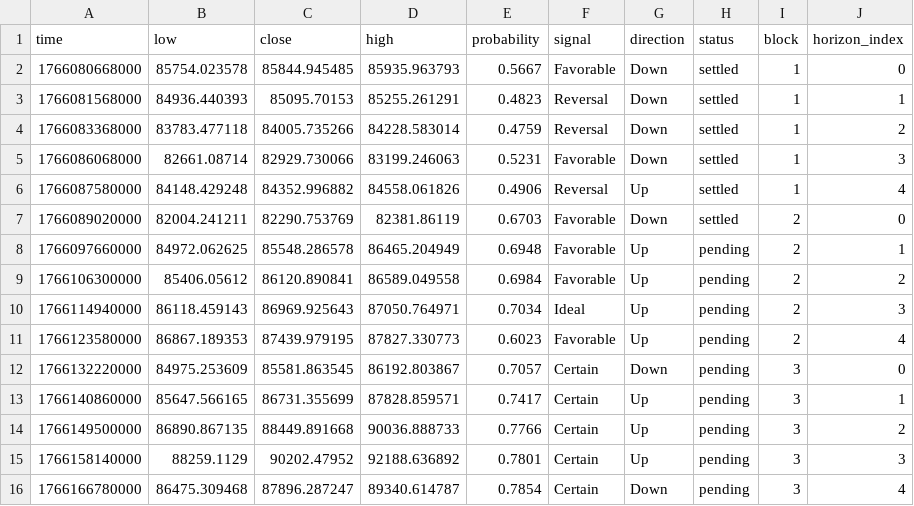
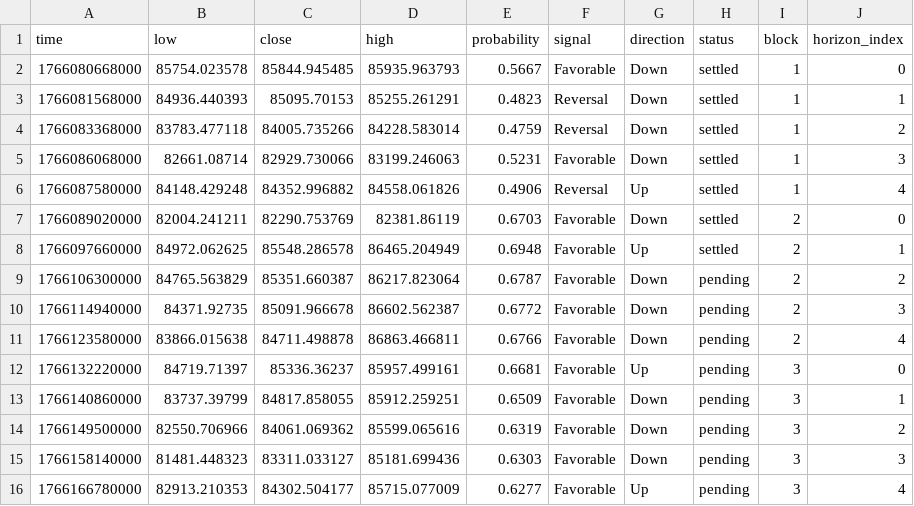
Before and after one commit to Cipherion-Market-Research/abacus-trading-view, a CSV file: data/crypto/btcusdt_predictions.csv, drawn as a sheet.

```diff
--- a/data/crypto/btcusdt_predictions.csv
+++ b/data/crypto/btcusdt_predictions.csv
@@ -7,10 +7,10 @@ time,low,close,high,probability,signal,direction,status,block,horizon_index
 1766089020000,82004.241211,82290.753769,82381.86119,0.6703,Favorable,Down,settled,2,0
-1766097660000,84972.062625,85548.286578,86465.204949,0.6948,Favorable,Up,pending,2,1
-1766106300000,85406.05612,86120.890841,86589.049558,0.6984,Favorable,Up,pending,2,2
-1766114940000,86118.459143,86969.925643,87050.764971,0.7034,Ideal,Up,pending,2,3
-1766123580000,86867.189353,87439.979195,87827.330773,0.6023,Favorable,Up,pending,2,4
-1766132220000,84975.253609,85581.863545,86192.803867,0.7057,Certain,Down,pending,3,0
-1766140860000,85647.566165,86731.355699,87828.859571,0.7417,Certain,Up,pending,3,1
-1766149500000,86890.867135,88449.891668,90036.888733,0.7766,Certain,Up,pending,3,2
-1766158140000,88259.1129,90202.47952,92188.636892,0.7801,Certain,Up,pending,3,3
-1766166780000,86475.309468,87896.287247,89340.614787,0.7854,Certain,Down,pending,3,4
+1766097660000,84972.062625,85548.286578,86465.204949,0.6948,Favorable,Up,settled,2,1
+1766106300000,84765.563829,85351.660387,86217.823064,0.6787,Favorable,Down,pending,2,2
+1766114940000,84371.92735,85091.966678,86602.562387,0.6772,Favorable,Down,pending,2,3
+1766123580000,83866.015638,84711.498878,86863.466811,0.6766,Favorable,Down,pending,2,4
+1766132220000,84719.71397,85336.36237,85957.499161,0.6681,Favorable,Up,pending,3,0
+1766140860000,83737.39799,84817.858055,85912.259251,0.6509,Favorable,Down,pending,3,1
+1766149500000,82550.706966,84061.069362,85599.065616,0.6319,Favorable,Down,pending,3,2
+1766158140000,81481.448323,83311.033127,85181.699436,0.6303,Favorable,Down,pending,3,3
+1766166780000,82913.210353,84302.504177,85715.077009,0.6277,Favorable,Up,pending,3,4
```
Also changed, not shown: data/crypto/adausdt_predictions.csv, data/crypto/ethusdt_predictions.csv, 10 other files.
